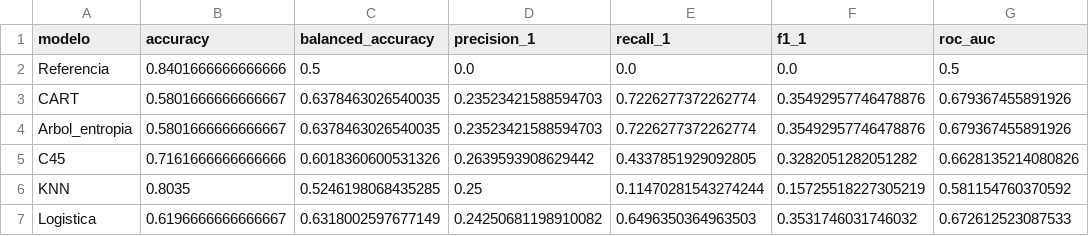
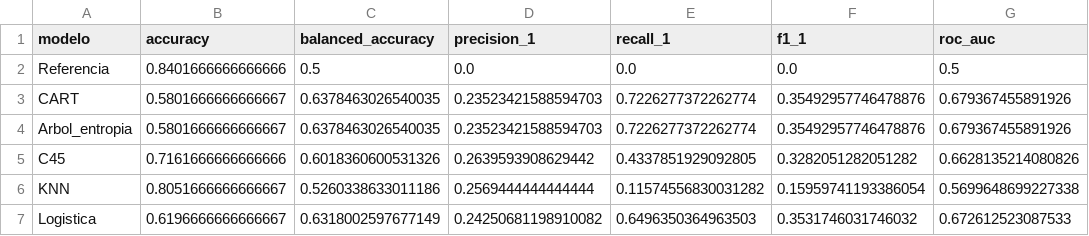
Before and after one commit to OutFerz/mineros, a CSV file: resultados_e3_corregidos/metricas_clasificacion.csv, drawn as a sheet.

```diff
--- a/resultados_e3_corregidos/metricas_clasificacion.csv
+++ b/resultados_e3_corregidos/metricas_clasificacion.csv
@@ -5,3 +5,3 @@ Arbol_entropia,0.5801666666666667,0.6378463026540035,0.23523421588594703,0.72262
 C45,0.7161666666666666,0.6018360600531326,0.2639593908629442,0.4337851929092805,0.3282051282051282,0.6628135214080826
-KNN,0.8035,0.5246198068435285,0.25,0.11470281543274244,0.15725518227305219,0.581154760370592
+KNN,0.8051666666666667,0.5260338633011186,0.2569444444444444,0.11574556830031282,0.15959741193386054,0.5699648699227338
 Logistica,0.6196666666666667,0.6318002597677149,0.24250681198910082,0.6496350364963503,0.3531746031746032,0.672612523087533
```
Also changed, not shown: 16 other files.
